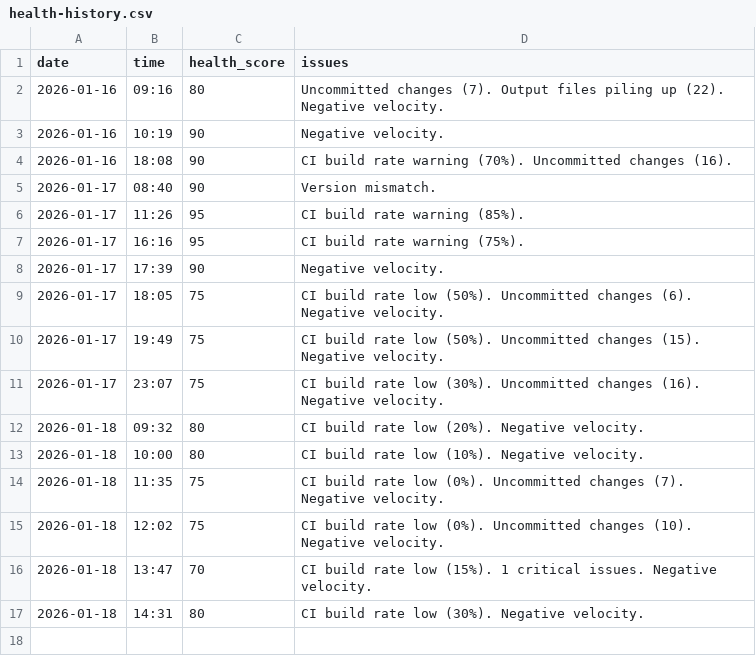
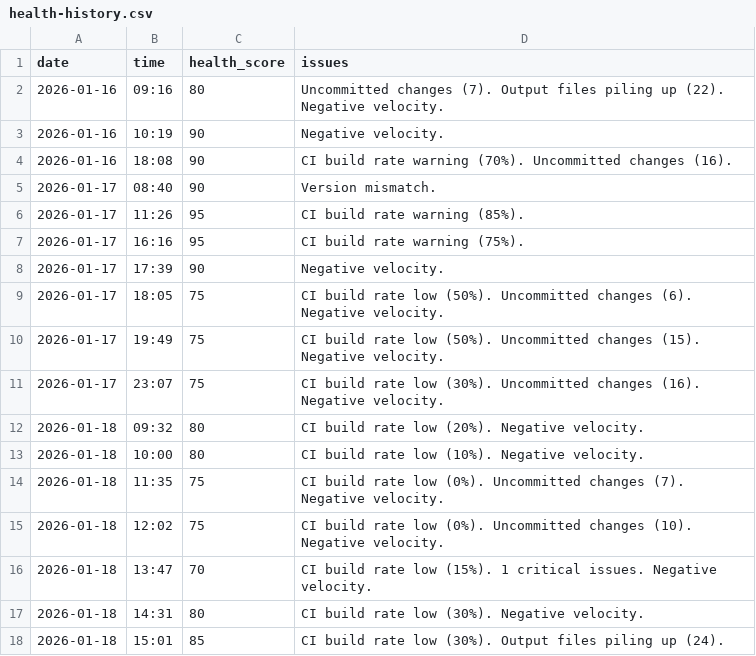
Before and after one commit to Andybod1/CloudSyncUltra, a CSV file: .claude-team/metrics/health-history.csv, drawn as a sheet.

```diff
--- a/.claude-team/metrics/health-history.csv
+++ b/.claude-team/metrics/health-history.csv
@@ -17 +17,2 @@ date,time,health_score,issues
 2026-01-18,14:31,80,"CI build rate low (30%). Negative velocity. "
+2026-01-18,15:01,85,"CI build rate low (30%). Output files piling up (24). "
```
Also changed, not shown: 6 other files.
